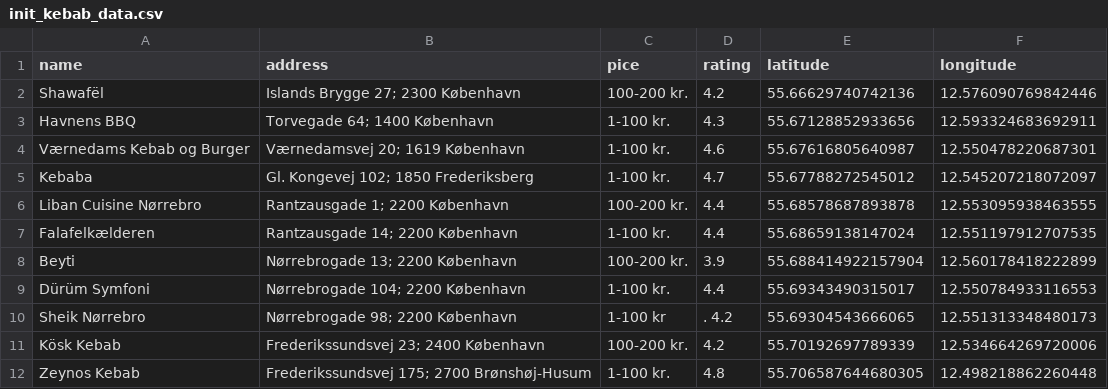
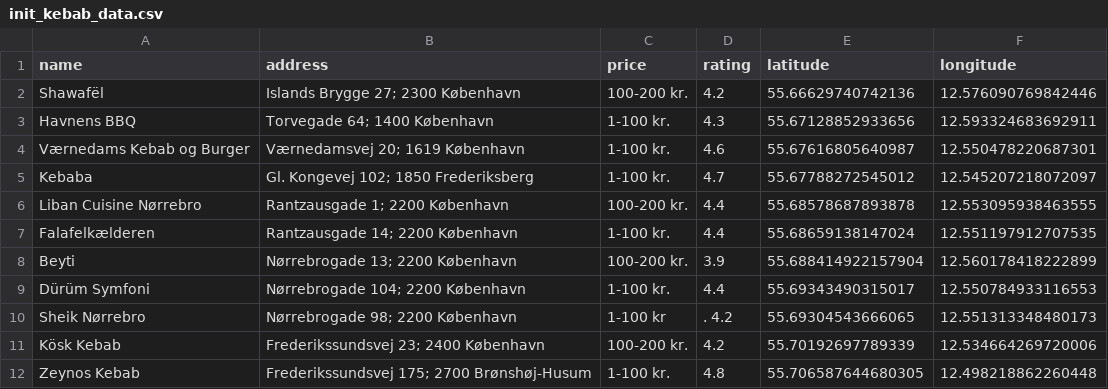
Before and after one commit to askeklausen2/Kebab-Republic, a CSV file: web/data/init_kebab_data.csv, drawn as a sheet.

```diff
--- a/web/data/init_kebab_data.csv
+++ b/web/data/init_kebab_data.csv
@@ -1,2 +1,2 @@
-name, address, pice, rating, latitude, longitude
+name, address, price, rating, latitude, longitude
 Shawafël, Islands Brygge 27; 2300 København, 100-200 kr., 4.2, 55.66629740742136, 12.576090769842446
```
Also changed, not shown: 1 other file.
